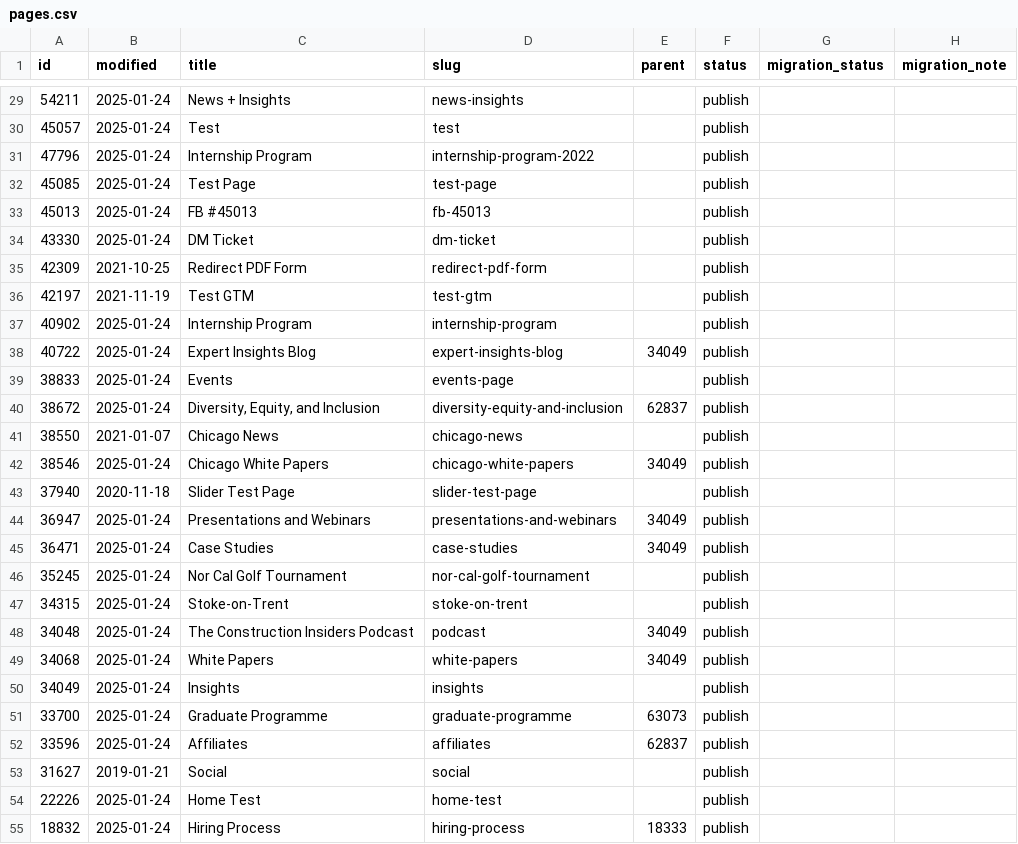
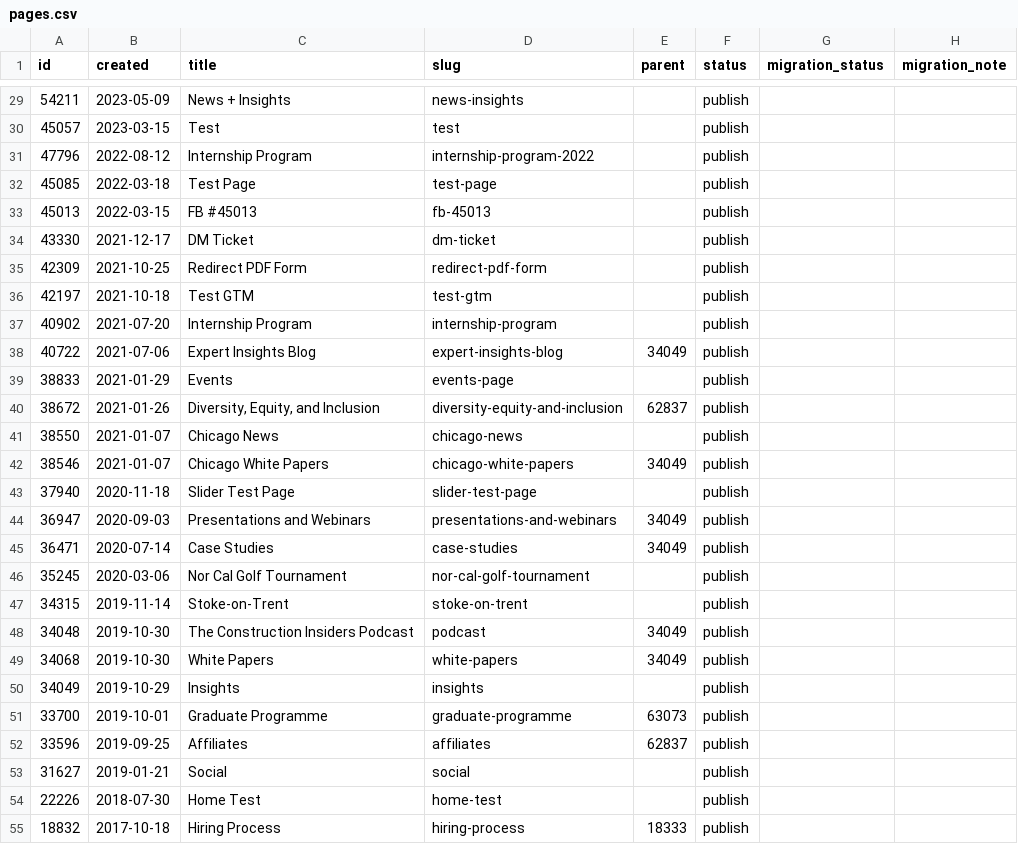
Before and after one commit to autogram-is/cg-web, a CSV file: public_html/wp-content/plugins/cg-migrate/content/pages.csv, drawn as a sheet; only a part is shown, gaps mark what is left out; the diff covers the shown part only.

```diff
--- a/public_html/wp-content/plugins/cg-migrate/content/pages.csv
+++ b/public_html/wp-content/plugins/cg-migrate/content/pages.csv
@@ -1 +1 @@
-id,modified,title,slug,parent,status,migration_status,migration_note
+id,created,title,slug,parent,status,migration_status,migration_note
@@ -29,27 +29,27 @@ id,modified,title,slug,parent,status,migration_status,migration_note
-54211,2025-01-24,"News + Insights",news-insights,,publish,,
-45057,2025-01-24,Test,test,,publish,,
-47796,2025-01-24,"Internship Program",internship-program-2022,,publish,,
-45085,2025-01-24,"Test Page",test-page,,publish,,
-45013,2025-01-24,"FB #45013",fb-45013,,publish,,
-43330,2025-01-24,"DM Ticket",dm-ticket,,publish,,
+54211,2023-05-09,"News + Insights",news-insights,,publish,,
+45057,2023-03-15,Test,test,,publish,,
+47796,2022-08-12,"Internship Program",internship-program-2022,,publish,,
+45085,2022-03-18,"Test Page",test-page,,publish,,
+45013,2022-03-15,"FB #45013",fb-45013,,publish,,
+43330,2021-12-17,"DM Ticket",dm-ticket,,publish,,
 42309,2021-10-25,"Redirect PDF Form",redirect-pdf-form,,publish,,
-42197,2021-11-19,"Test GTM",test-gtm,,publish,,
-40902,2025-01-24,"Internship Program",internship-program,,publish,,
-40722,2025-01-24,"Expert Insights Blog",expert-insights-blog,34049,publish,,
-38833,2025-01-24,Events,events-page,,publish,,
-38672,2025-01-24,"Diversity, Equity, and Inclusion",diversity-equity-and-inclusion,62837,publish,,
+42197,2021-10-18,"Test GTM",test-gtm,,publish,,
+40902,2021-07-20,"Internship Program",internship-program,,publish,,
+40722,2021-07-06,"Expert Insights Blog",expert-insights-blog,34049,publish,,
+38833,2021-01-29,Events,events-page,,publish,,
+38672,2021-01-26,"Diversity, Equity, and Inclusion",diversity-equity-and-inclusion,62837,publish,,
 38550,2021-01-07,"Chicago News",chicago-news,,publish,,
-38546,2025-01-24,"Chicago White Papers",chicago-white-papers,34049,publish,,
+38546,2021-01-07,"Chicago White Papers",chicago-white-papers,34049,publish,,
 37940,2020-11-18,"Slider Test Page",slider-test-page,,publish,,
-36947,2025-01-24,"Presentations and Webinars",presentations-and-webinars,34049,publish,,
-36471,2025-01-24,"Case Studies",case-studies,34049,publish,,
-35245,2025-01-24,"Nor Cal Golf Tournament",nor-cal-golf-tournament,,publish,,
-34315,2025-01-24,Stoke-on-Trent,stoke-on-trent,,publish,,
-34048,2025-01-24,"The Construction Insiders Podcast",podcast,34049,publish,,
-34068,2025-01-24,"White Papers",white-papers,34049,publish,,
-34049,2025-01-24,Insights,insights,,publish,,
-33700,2025-01-24,"Graduate Programme",graduate-programme,63073,publish,,
-33596,2025-01-24,Affiliates,affiliates,62837,publish,,
+36947,2020-09-03,"Presentations and Webinars",presentations-and-webinars,34049,publish,,
+36471,2020-07-14,"Case Studies",case-studies,34049,publish,,
+35245,2020-03-06,"Nor Cal Golf Tournament",nor-cal-golf-tournament,,publish,,
+34315,2019-11-14,Stoke-on-Trent,stoke-on-trent,,publish,,
+34048,2019-10-30,"The Construction Insiders Podcast",podcast,34049,publish,,
+34068,2019-10-30,"White Papers",white-papers,34049,publish,,
+34049,2019-10-29,Insights,insights,,publish,,
+33700,2019-10-01,"Graduate Programme",graduate-programme,63073,publish,,
+33596,2019-09-25,Affiliates,affiliates,62837,publish,,
 31627,2019-01-21,Social,social,,publish,,
-22226,2025-01-24,"Home Test",home-test,,publish,,
-18832,2025-01-24,"Hiring Process",hiring-process,18333,publish,,
+22226,2018-07-30,"Home Test",home-test,,publish,,
+18832,2017-10-18,"Hiring Process",hiring-process,18333,publish,,
```
Also changed, not shown: 46 edited cells elsewhere in this file.
